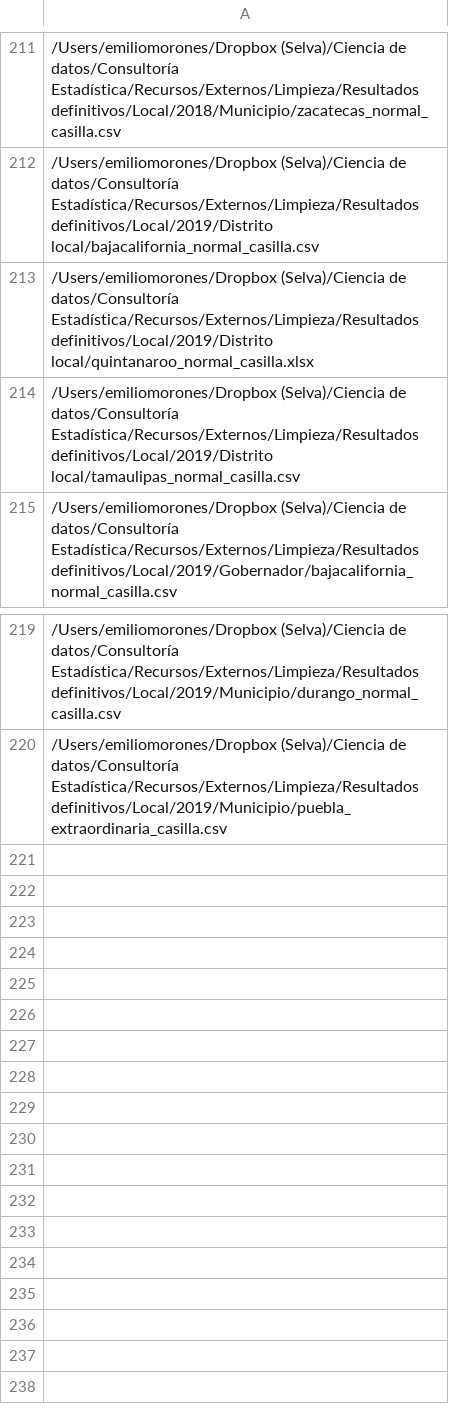
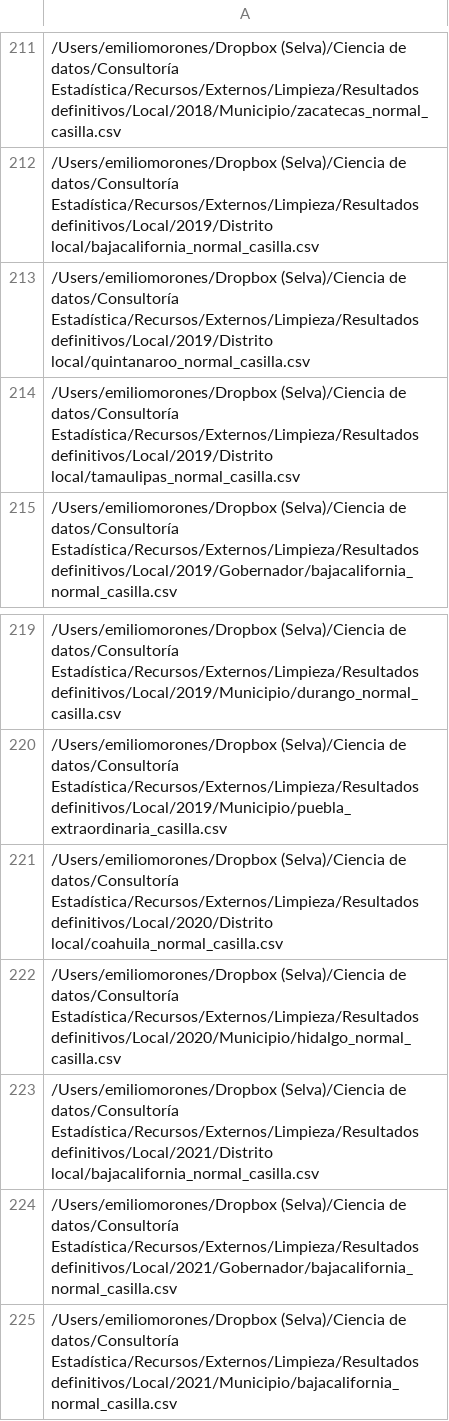
Before and after one commit to rafa0823/aelectoral2, a CSV file: data-raw/tipo_casilla_local.csv, drawn as a sheet; only a part is shown, gaps mark what is left out.

```diff
--- a/data-raw/tipo_casilla_local.csv
+++ b/data-raw/tipo_casilla_local.csv
@@ -212,3 +212,3 @@
 "/Users/emiliomorones/Dropbox (Selva)/Ciencia de datos/Consultoría Estadística/Recursos/Externos/Limpieza/Resultados definitivos/Local/2019/Distrito local/bajacalifornia_normal_casilla.csv"
-"/Users/emiliomorones/Dropbox (Selva)/Ciencia de datos/Consultoría Estadística/Recursos/Externos/Limpieza/Resultados definitivos/Local/2019/Distrito local/quintanaroo_normal_casilla.xlsx"
+"/Users/emiliomorones/Dropbox (Selva)/Ciencia de datos/Consultoría Estadística/Recursos/Externos/Limpieza/Resultados definitivos/Local/2019/Distrito local/quintanaroo_normal_casilla.csv"
 "/Users/emiliomorones/Dropbox (Selva)/Ciencia de datos/Consultoría Estadística/Recursos/Externos/Limpieza/Resultados definitivos/Local/2019/Distrito local/tamaulipas_normal_casilla.csv"
@@ -220 +220,6 @@
 "/Users/emiliomorones/Dropbox (Selva)/Ciencia de datos/Consultoría Estadística/Recursos/Externos/Limpieza/Resultados definitivos/Local/2019/Municipio/puebla_extraordinaria_casilla.csv"
+"/Users/emiliomorones/Dropbox (Selva)/Ciencia de datos/Consultoría Estadística/Recursos/Externos/Limpieza/Resultados definitivos/Local/2020/Distrito local/coahuila_normal_casilla.csv"
+"/Users/emiliomorones/Dropbox (Selva)/Ciencia de datos/Consultoría Estadística/Recursos/Externos/Limpieza/Resultados definitivos/Local/2020/Municipio/hidalgo_normal_casilla.csv"
+"/Users/emiliomorones/Dropbox (Selva)/Ciencia de datos/Consultoría Estadística/Recursos/Externos/Limpieza/Resultados definitivos/Local/2021/Distrito local/bajacalifornia_normal_casilla.csv"
+"/Users/emiliomorones/Dropbox (Selva)/Ciencia de datos/Consultoría Estadística/Recursos/Externos/Limpieza/Resultados definitivos/Local/2021/Gobernador/bajacalifornia_normal_casilla.csv"
+"/Users/emiliomorones/Dropbox (Selva)/Ciencia de datos/Consultoría Estadística/Recursos/Externos/Limpieza/Resultados definitivos/Local/2021/Municipio/bajacalifornia_normal_casilla.csv"
```
Also changed, not shown: data-raw/col_numerica_local.csv.
